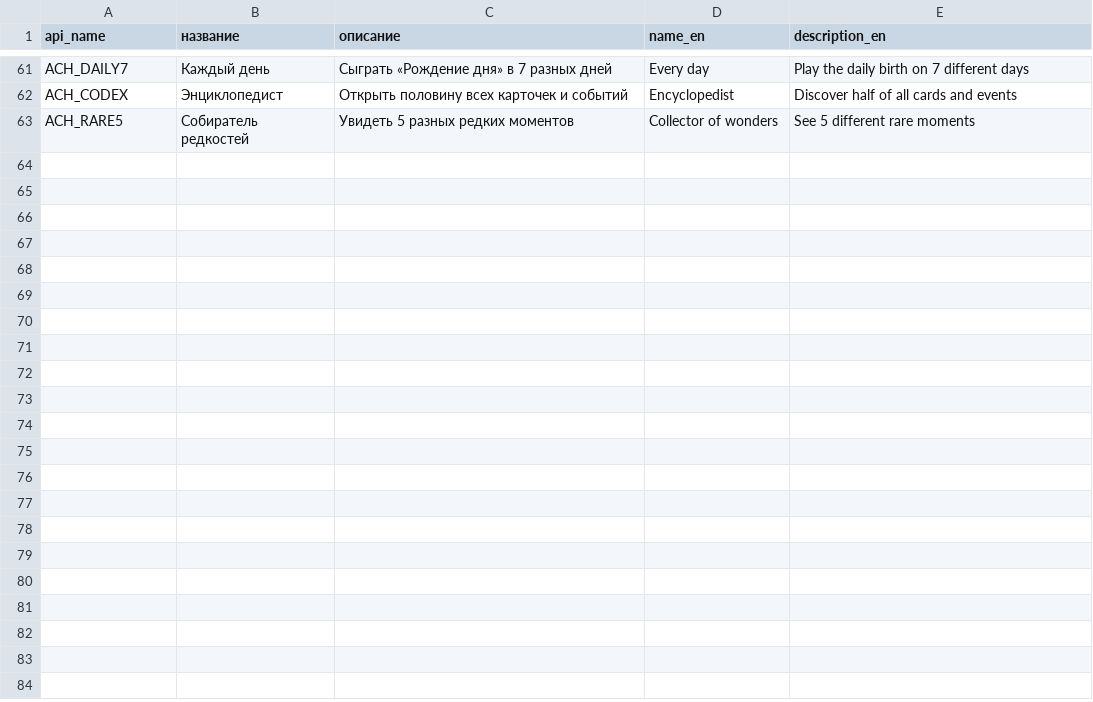
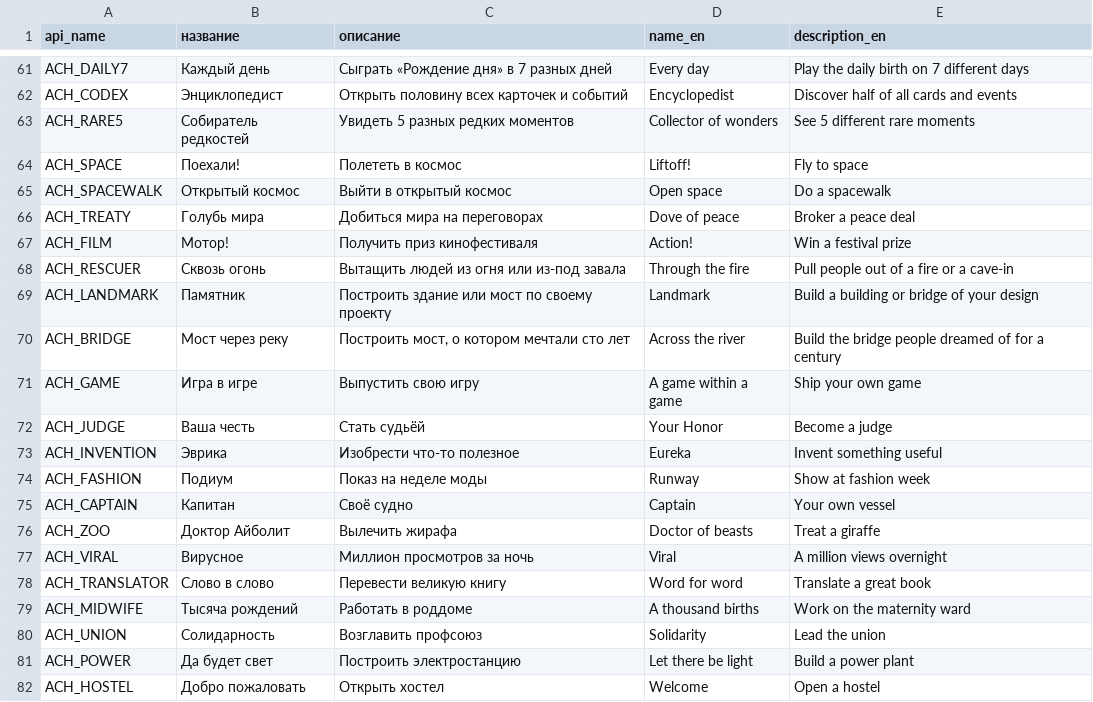
Before and after one commit to ddepqwee/1in8b-game-new, a CSV file: store/steam-achievements.csv, drawn as a sheet; only a part is shown, gaps mark what is left out; the diff covers the shown part only; the diff names each change by its address in the sheet, - before the commit and + after, or states it on an @@ line.

```diff
--- a/store/steam-achievements.csv
+++ b/store/steam-achievements.csv
+row 64: ACH_SPACE | Поехали! | Полететь в космос | Liftoff! | Fly to space
+row 65: ACH_SPACEWALK | Открытый космос | Выйти в открытый космос | Open space | Do a spacewalk
+row 66: ACH_TREATY | Голубь мира | Добиться мира на переговорах | Dove of peace | Broker a peace deal
+row 67: ACH_FILM | Мотор! | Получить приз кинофестиваля | Action! | Win a festival prize
+row 68: ACH_RESCUER | Сквозь огонь | Вытащить людей из огня или из-под завала | Through the fire | Pull people out of a fire or a cave-in
+row 69: ACH_LANDMARK | Памятник | Построить здание или мост по своему проекту | Landmark | Build a building or bridge of your design
+row 70: ACH_BRIDGE | Мост через реку | Построить мост, о котором мечтали сто лет | Across the river | Build the bridge people dreamed of for a century
+row 71: ACH_GAME | Игра в игре | Выпустить свою игру | A game within a game | Ship your own game
+row 72: ACH_JUDGE | Ваша честь | Стать судьёй | Your Honor | Become a judge
+row 73: ACH_INVENTION | Эврика | Изобрести что-то полезное | Eureka | Invent something useful
+row 74: ACH_FASHION | Подиум | Показ на неделе моды | Runway | Show at fashion week
+row 75: ACH_CAPTAIN | Капитан | Своё судно | Captain | Your own vessel
+row 76: ACH_ZOO | Доктор Айболит | Вылечить жирафа | Doctor of beasts | Treat a giraffe
+row 77: ACH_VIRAL | Вирусное | Миллион просмотров за ночь | Viral | A million views overnight
+row 78: ACH_TRANSLATOR | Слово в слово | Перевести великую книгу | Word for word | Translate a great book
+row 79: ACH_MIDWIFE | Тысяча рождений | Работать в роддоме | A thousand births | Work on the maternity ward
+row 80: ACH_UNION | Солидарность | Возглавить профсоюз | Solidarity | Lead the union
+row 81: ACH_POWER | Да будет свет | Построить электростанцию | Let there be light | Build a power plant
+row 82: ACH_HOSTEL | Добро пожаловать | Открыть хостел | Welcome | Open a hostel
```
Also changed, not shown: 14 added rows elsewhere in this file, 7 other files.
